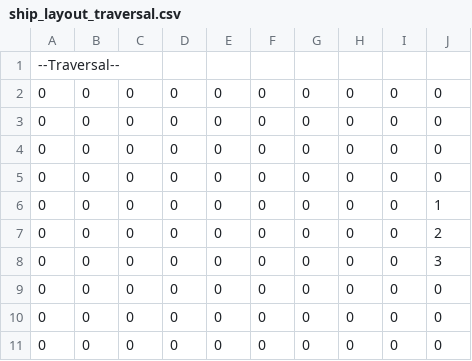
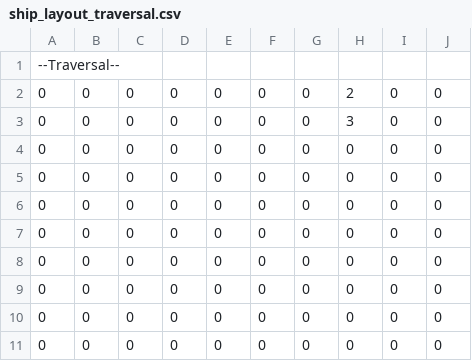
Before and after one commit to DylanPina/CS-440-Project-2, a CSV file: code/output/ship_layout_traversal.csv, drawn as a sheet.

```diff
--- a/code/output/ship_layout_traversal.csv
+++ b/code/output/ship_layout_traversal.csv
@@ -1,2 +1,4 @@
 --Traversal--
+0, 0, 0, 0, 0, 0, 0, 2, 0, 0
+0, 0, 0, 0, 0, 0, 0, 3, 0, 0
 0, 0, 0, 0, 0, 0, 0, 0, 0, 0
@@ -5,5 +7,3 @@
 0, 0, 0, 0, 0, 0, 0, 0, 0, 0
-0, 0, 0, 0, 0, 0, 0, 0, 0, 1
-0, 0, 0, 0, 0, 0, 0, 0, 0, 2
-0, 0, 0, 0, 0, 0, 0, 0, 0, 3
+0, 0, 0, 0, 0, 0, 0, 0, 0, 0
 0, 0, 0, 0, 0, 0, 0, 0, 0, 0
```
Also changed, not shown: 5 other files.
